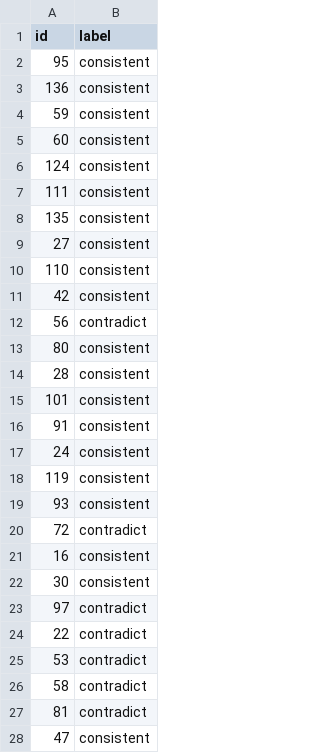
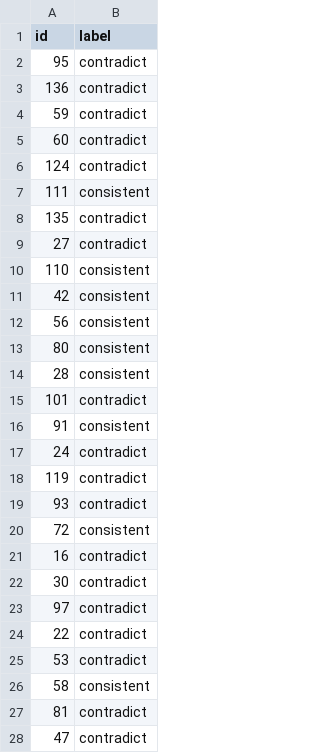
Before and after one commit to Jitterx69/CONCORD, a CSV file: data/submission.csv, drawn as a sheet; only a part is shown; the diff covers the shown part only.

Commit message:
Final submission bundle: Pipeline v2.1, 15-point compliance, cleanup

```diff
--- a/data/submission.csv
+++ b/data/submission.csv
@@ -1,23 +1,23 @@
 id,label
-95,consistent
-136,consistent
-59,consistent
-60,consistent
-124,consistent
+95,contradict
+136,contradict
+59,contradict
+60,contradict
+124,contradict
 111,consistent
-135,consistent
-27,consistent
+135,contradict
+27,contradict
 110,consistent
 42,consistent
-56,contradict
+56,consistent
 80,consistent
 28,consistent
-101,consistent
+101,contradict
 91,consistent
-24,consistent
-119,consistent
-93,consistent
-72,contradict
-16,consistent
-30,consistent
+24,contradict
+119,contradict
+93,contradict
+72,consistent
+16,contradict
+30,contradict
 97,contradict
@@ -25,4 +25,4 @@ id,label
 53,contradict
-58,contradict
+58,consistent
 81,contradict
-47,consistent
+47,contradict
```
Also changed, not shown: 18 edited cells elsewhere in this file, 10 other files.
